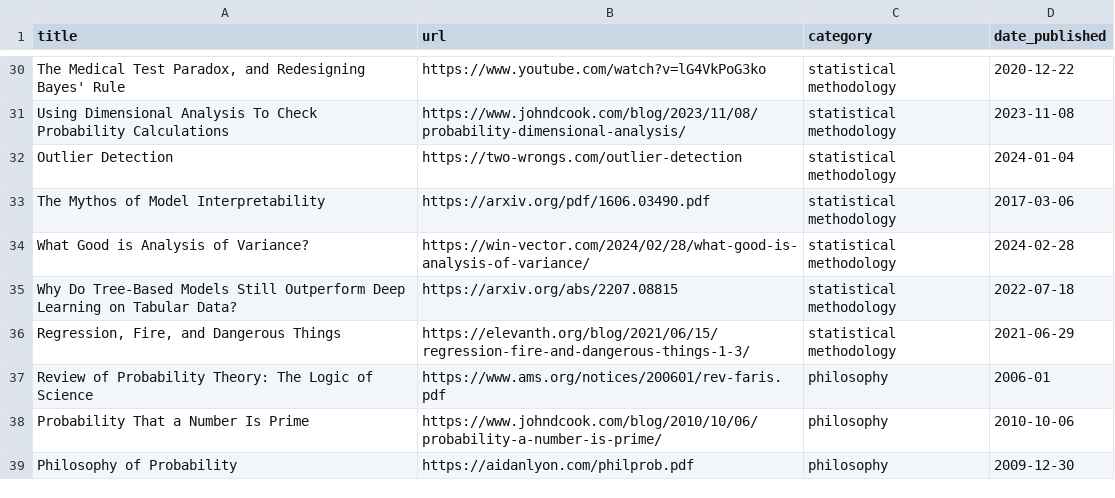
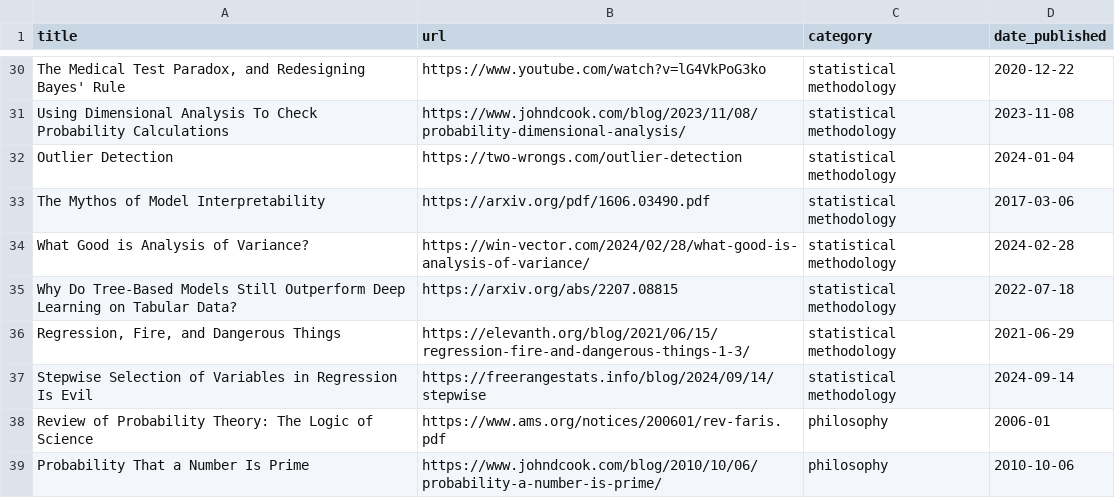
Before and after one commit to jdonland/jdonland.github.io, a CSV file: data_science_links.csv, drawn as a sheet; only a part is shown, gaps mark what is left out; the shorter side is filled out with more unchanged rows; the diff names each change by its address in the sheet, - before the commit and + after, or states it on an @@ line.

Commit message:
add stepwise regression is evil

```diff
--- a/data_science_links.csv
+++ b/data_science_links.csv
+row 37: Stepwise Selection of Variables in Regression Is Evil | https://freerangestats.info/blog/2024/09/14/stepwise | statistical methodology | 2024-09-14
```
Also changed, not shown: 3 other files.
